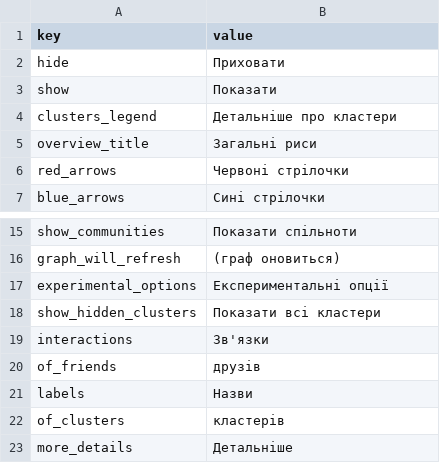
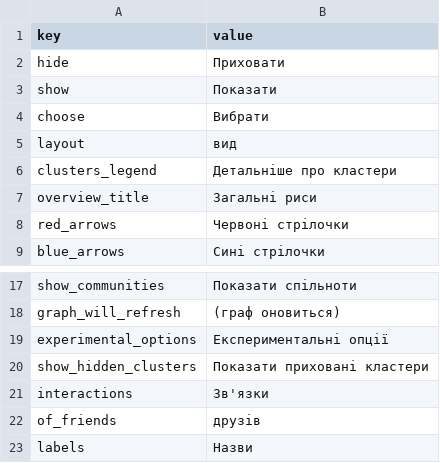
Before and after one commit to uabluerail/atlas, a CSV file: translation_uk.csv, drawn as a sheet; only a part is shown, gaps mark what is left out; the shorter side is filled out with more unchanged rows.

Commit message:
Add dropdown for layout pick.

```diff
--- a/translation_uk.csv
+++ b/translation_uk.csv
@@ -3,2 +3,4 @@ hide,"Приховати"
 show,"Показати"
+choose,"Вибрати"
+layout,"вид"
 clusters_legend,"Детальніше про кластери"
@@ -17,3 +19,3 @@ graph_will_refresh,"(граф оновиться)"
 experimental_options,"Експериментальні опції"
-show_hidden_clusters,"Показати всі кластери"
+show_hidden_clusters,"Показати приховані кластери"
 interactions,"Зв'язки"
```
Also changed, not shown: translation_en.csv, 5 other files.
